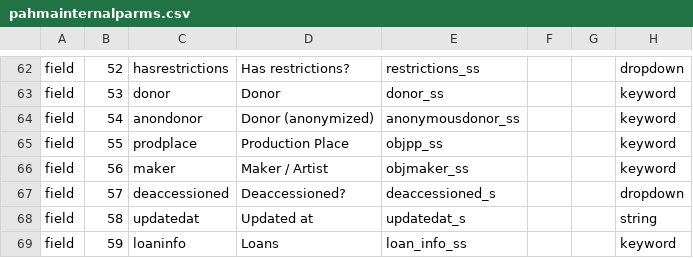
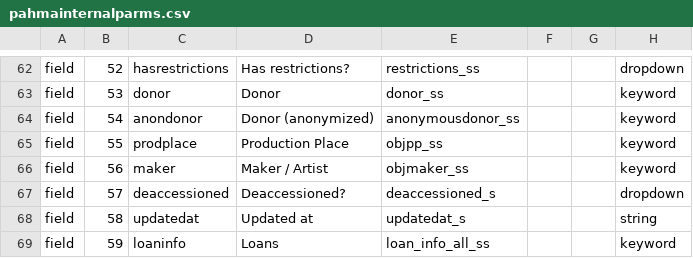
Before and after one commit to cspace-deployment/cspace-webapps-ucb, a CSV file: pahma/config/pahmainternalparms.csv, drawn as a sheet; only a part is shown, gaps mark what is left out; the diff names each change by its address in the sheet, - before the commit and + after, or states it on an @@ line.

Commit message:
CSW-478: the internal portal has to use the new value loan_info_all_ss

```diff
--- a/pahma/config/pahmainternalparms.csv
+++ b/pahma/config/pahmainternalparms.csv
-E69: loan_info_ss
+E69: loan_info_all_ss
```
